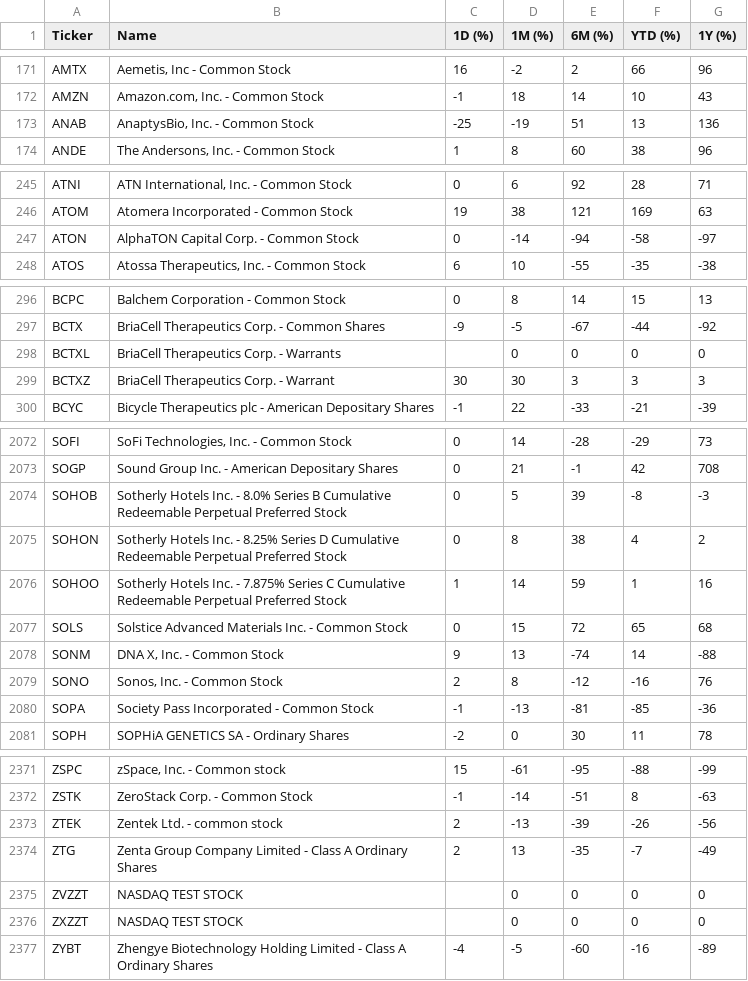
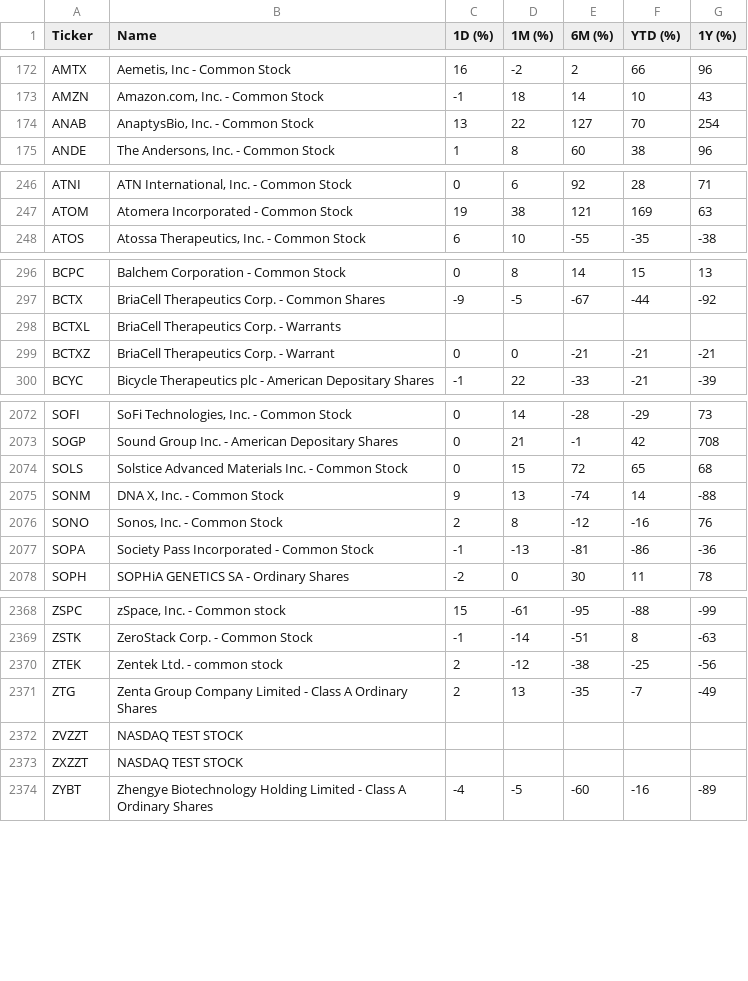
Before and after one commit to ichi-369/nasdaq-performance, a CSV file: data/data.csv, drawn as a sheet; only a part is shown, gaps mark what is left out; the diff covers the shown part only.

```diff
--- a/data/data.csv
+++ b/data/data.csv
@@ -172,3 +173,3 @@ AMTX,"Aemetis, Inc - Common Stock",16,-2,2,66,96
 AMZN,"Amazon.com, Inc. - Common Stock",-1,18,14,10,43
-ANAB,"AnaptysBio, Inc. - Common Stock",-25,-19,51,13,136
+ANAB,"AnaptysBio, Inc. - Common Stock",13,22,127,70,254
 ANDE,"The Andersons, Inc. - Common Stock",1,8,60,38,96
@@ -246,3 +247,2 @@ ATNI,"ATN International, Inc. - Common Stock",0,6,92,28,71
 ATOM,Atomera Incorporated - Common Stock,19,38,121,169,63
-ATON,AlphaTON Capital Corp. - Common Stock,0,-14,-94,-58,-97
 ATOS,"Atossa Therapeutics, Inc. - Common Stock",6,10,-55,-35,-38
@@ -297,4 +297,4 @@ BCPC,Balchem Corporation - Common Stock,0,8,14,15,13
 BCTX,BriaCell Therapeutics Corp. - Common Shares,-9,-5,-67,-44,-92
-BCTXL,BriaCell Therapeutics Corp. - Warrants,,0,0,0,0
-BCTXZ,BriaCell Therapeutics Corp. - Warrant,30,30,3,3,3
+BCTXL,BriaCell Therapeutics Corp. - Warrants,,,,,
+BCTXZ,BriaCell Therapeutics Corp. - Warrant,0,0,-21,-21,-21
 BCYC,Bicycle Therapeutics plc - American Depositary Shares,-1,22,-33,-21,-39
@@ -2073,5 +2073,2 @@ SOFI,"SoFi Technologies, Inc.  - Common Stock",0,14,-28,-29,73
 SOGP,Sound Group Inc. - American Depositary Shares,0,21,-1,42,708
-SOHOB,Sotherly Hotels Inc. - 8.0% Series B Cumulative Redeemable Perpetual Preferred Stock,0,5,39,-8,-3
-SOHON,Sotherly Hotels Inc. - 8.25% Series D Cumulative Redeemable Perpetual Preferred Stock,0,8,38,4,2
-SOHOO,Sotherly Hotels Inc. - 7.875% Series C Cumulative Redeemable Perpetual Preferred Stock,1,14,59,1,16
 SOLS,Solstice Advanced Materials Inc. - Common Stock,0,15,72,65,68
@@ -2079,3 +2076,3 @@ SONM,"DNA X, Inc. - Common Stock",9,13,-74,14,-88
 SONO,"Sonos, Inc. - Common Stock",2,8,-12,-16,76
-SOPA,Society Pass Incorporated - Common Stock,-1,-13,-81,-85,-36
+SOPA,Society Pass Incorporated - Common Stock,-1,-13,-81,-86,-36
 SOPH,SOPHiA GENETICS SA - Ordinary Shares,-2,0,30,11,78
@@ -2372,6 +2369,6 @@ ZSPC,"zSpace, Inc. - Common stock",15,-61,-95,-88,-99
 ZSTK,ZeroStack Corp. - Common Stock,-1,-14,-51,8,-63
-ZTEK,Zentek Ltd. - common stock,2,-13,-39,-26,-56
+ZTEK,Zentek Ltd. - common stock,2,-12,-38,-25,-56
 ZTG,Zenta Group Company Limited - Class A Ordinary Shares,2,13,-35,-7,-49
-ZVZZT,NASDAQ TEST STOCK,,0,0,0,0
-ZXZZT,NASDAQ TEST STOCK,,0,0,0,0
+ZVZZT,NASDAQ TEST STOCK,,,,,
+ZXZZT,NASDAQ TEST STOCK,,,,,
 ZYBT,Zhengye Biotechnology Holding Limited - Class A Ordinary Shares,-4,-5,-60,-16,-89
```
Also changed, not shown: 1 added row and 102 edited cells elsewhere in this file.
